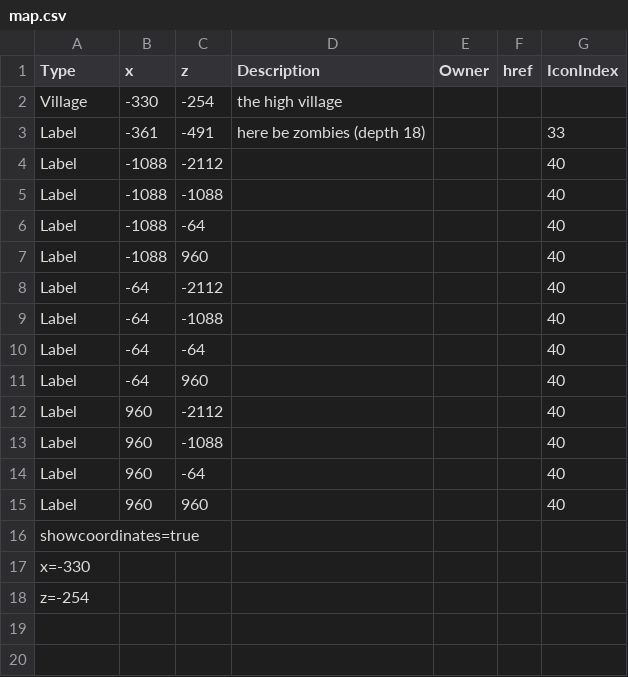
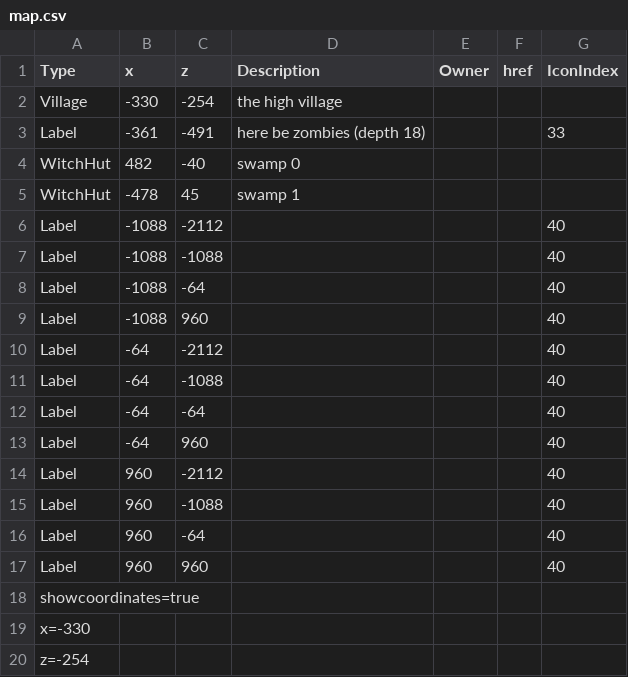
Before and after one commit to prototype99/minecraft, a CSV file: map.csv, drawn as a sheet; the diff names each change by its address in the sheet, - before the commit and + after, or states it on an @@ line.

Commit message:
add swamps

```diff
--- a/map.csv
+++ b/map.csv
+row 4: WitchHut | 482 | -40 | swamp 0
+row 5: WitchHut | -478 | 45 | swamp 1
```
Also changed, not shown: 3 other files.
